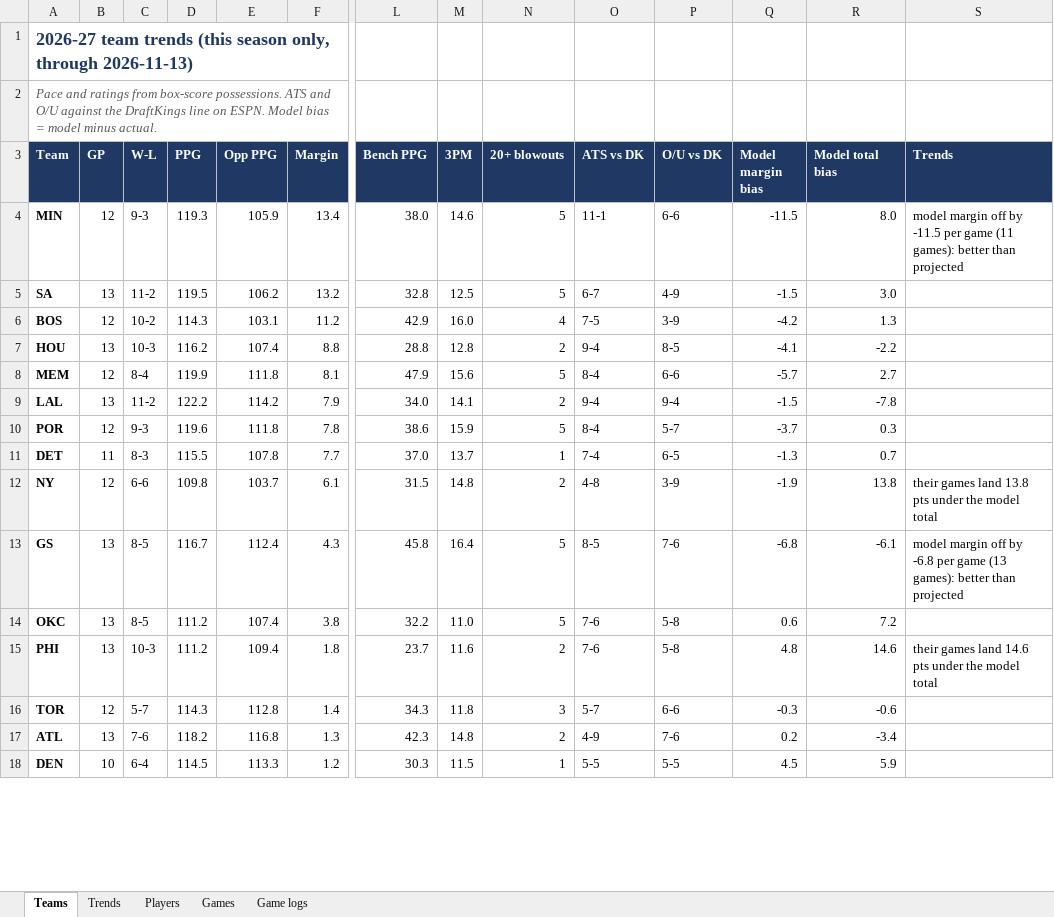
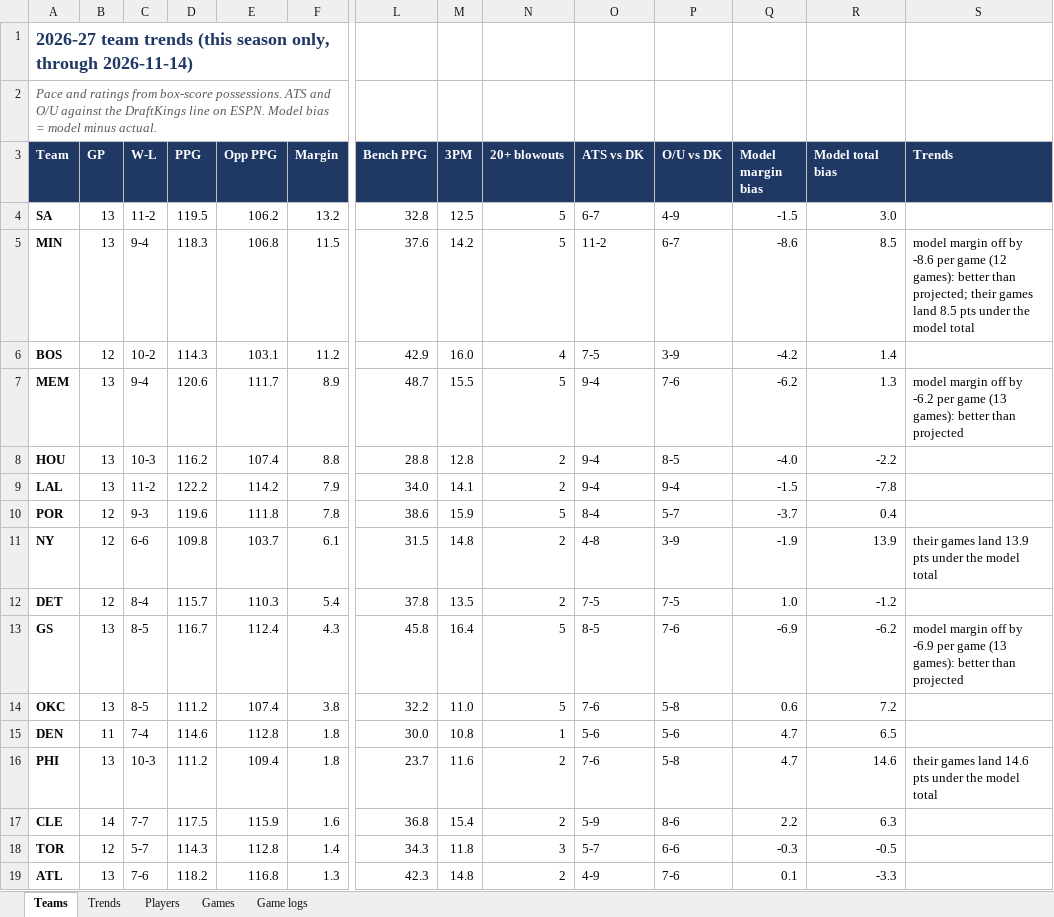
Before and after one commit to HeyShawtty/nba-quant-desk, an Excel workbook: reports/Data_Bank_2026-27.xlsx, sheet Teams, drawn as a sheet; only a part is shown, gaps mark what is left out; values as stored, in another font and other column widths than the file's, no borders; removed rows and columns are numbered as before the commit, all else as after; rows hold the shown columns only; the diff covers the shown part only; the diff names each change by its address in the sheet, - before the commit and + after, or states it on an @@ line.

```diff
--- a/reports/Data_Bank_2026-27.xlsx (sheet Teams)
+++ b/reports/Data_Bank_2026-27.xlsx (sheet Teams)
-A1 (Team): …only, through 2026-11-13)
+A1 (Team): …only, through 2026-11-14)
-row 4: MIN | 12 | 9-3 | 119.3 | 105.9 | 13.4 | 38.0 | 14.6 | 5 | 11-1 | 6-6 | -11.5 | 8.0 | model margin off by -11.5 per game (11 games): better than projected
+row 5: MIN | 13 | 9-4 | 118.3 | 106.8 | 11.5 | 37.6 | 14.2 | 5 | 11-2 | 6-7 | -8.6 | 8.5 | model margin off by -8.6 per game (12 games): better than projected; their games land 8.5 pts under the model total
-R6 (Model total bias): 1.3
+R6 (Model total bias): 1.4
+row 7: MEM | 13 | 9-4 | 120.6 | 111.7 | 8.9 | 48.7 | 15.5 | 5 | 9-4 | 7-6 | -6.2 | 1.3 | model margin off by -6.2 per game (13 games): better than projected
-Q8 (Model margin bias): -4.1
+Q8 (Model margin bias): -4.0
-row 8: MEM | 12 | 8-4 | 119.9 | 111.8 | 8.1 | 47.9 | 15.6 | 5 | 8-4 | 6-6 | -5.7 | 2.7
-R10 (Model total bias): 0.3
+R10 (Model total bias): 0.4
-row 11: DET | 11 | 8-3 | 115.5 | 107.8 | 7.7 | 37.0 | 13.7 | 1 | 7-4 | 6-5 | -1.3 | 0.7
-R11 (Model total bias): 13.8
+R11 (Model total bias): 13.9
-S11 (Trends): …games land 13.8 pts under…
+S11 (Trends): …games land 13.9 pts under…
+row 12: DET | 12 | 8-4 | 115.7 | 110.3 | 5.4 | 37.8 | 13.5 | 2 | 7-5 | 7-5 | 1.0 | -1.2
-Q13 (Model margin bias): -6.8
+Q13 (Model margin bias): -6.9
-R13 (Model total bias): -6.1
+R13 (Model total bias): -6.2
-S13 (Trends): …off by -6.8 per game…
+S13 (Trends): …off by -6.9 per game…
+row 15: DEN | 11 | 7-4 | 114.6 | 112.8 | 1.8 | 30.0 | 10.8 | 1 | 5-6 | 5-6 | 4.7 | 6.5
-Q16 (Model margin bias): 4.8
+Q16 (Model margin bias): 4.7
+row 17: CLE | 14 | 7-7 | 117.5 | 115.9 | 1.6 | 36.8 | 15.4 | 2 | 5-9 | 8-6 | 2.2 | 6.3
-R18 (Model total bias): -0.6
+R18 (Model total bias): -0.5
-Q19 (Model margin bias): 0.2
+Q19 (Model margin bias): 0.1
-R19 (Model total bias): -3.4
+R19 (Model total bias): -3.3
-row 18: DEN | 10 | 6-4 | 114.5 | 113.3 | 1.2 | 30.3 | 11.5 | 1 | 5-5 | 5-5 | 4.5 | 5.9
```
Also changed, not shown: 3 added rows, 4 removed rows and 45 edited cells elsewhere in this sheet, sheet Game logs, sheet Players, sheet Trends, sheet Games, 14 other files.
